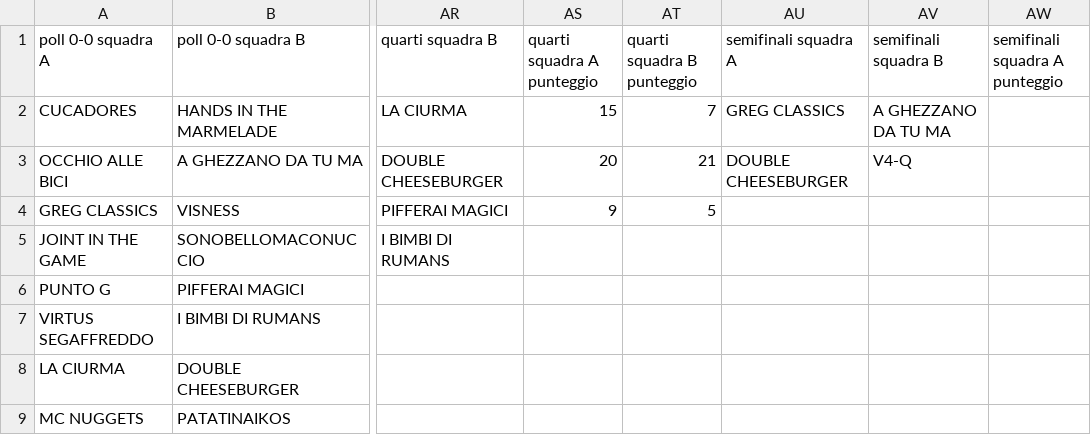
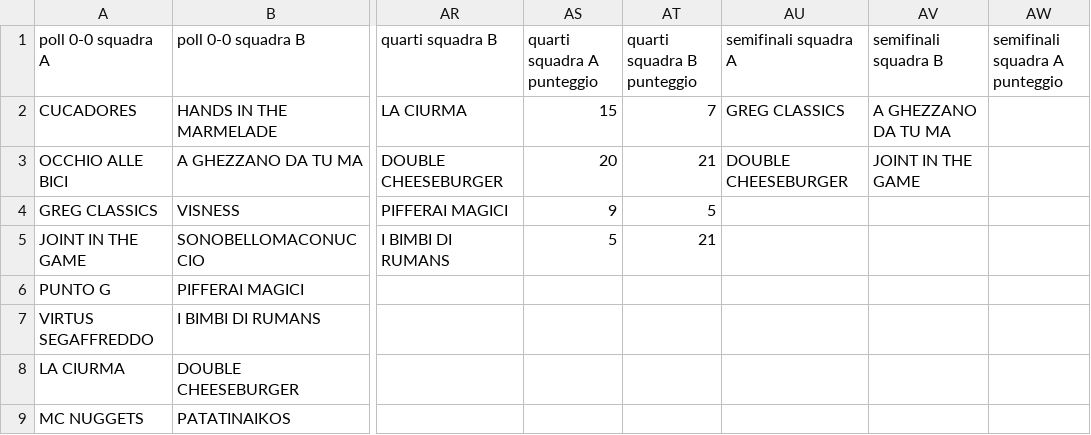
Before and after one commit to ChurchGame/ChurchGame.github.io, a CSV file: risultati.csv, drawn as a sheet; only a part is shown, gaps mark what is left out; the diff names each change by its address in the sheet, - before the commit and + after, or states it on an @@ line.

Commit message:
Update risultati.csv

```diff
--- a/risultati.csv
+++ b/risultati.csv
-AV3 (semifinali squadra B): V4-Q
+AV3 (semifinali squadra B): JOINT IN THE GAME
-AS5 (quarti squadra A punteggio): (empty)
+AS5 (quarti squadra A punteggio): 5
-AT5 (quarti squadra B punteggio): (empty)
+AT5 (quarti squadra B punteggio): 21
```
